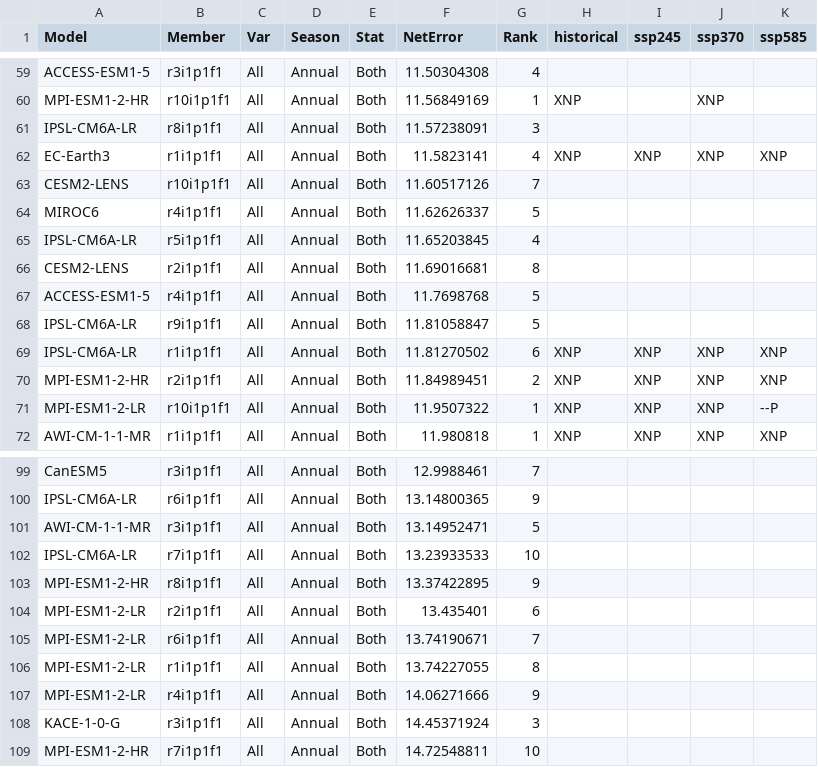
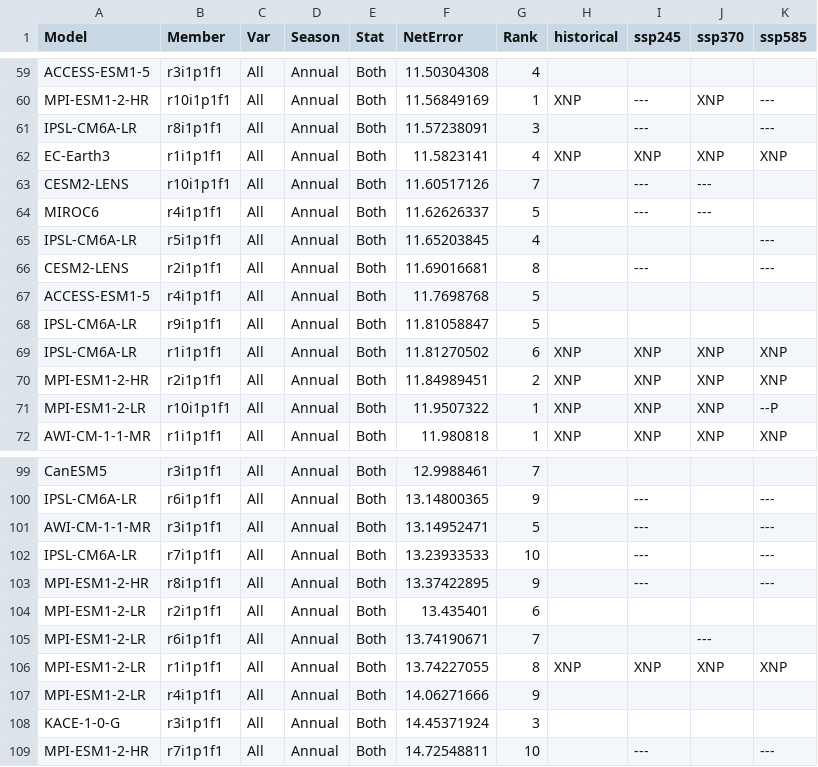
Before and after one commit to wjcapehart/LOCA2_Prep, a CSV file: LOCA2_Model_Member_Complete_List.csv, drawn as a sheet; only a part is shown, gaps mark what is left out; the diff covers the shown part only; the diff names each change by its address in the sheet, - before the commit and + after, or states it on an @@ line.

```diff
--- a/LOCA2_Model_Member_Complete_List.csv
+++ b/LOCA2_Model_Member_Complete_List.csv
-I60:I61 (ssp245): (empty)
+I60:I61 (ssp245): ---
-K60:K61 (ssp585): (empty)
+K60:K61 (ssp585): ---
-I63:I64 (ssp245): (empty)
+I63:I64 (ssp245): ---
-J63:J64 (ssp370): (empty)
+J63:J64 (ssp370): ---
-K65:K66 (ssp585): (empty)
+K65:K66 (ssp585): ---
-I66 (ssp245): (empty)
+I66 (ssp245): ---
-I100:I103 (ssp245): (empty)
+I100:I103 (ssp245): ---
-K100:K103 (ssp585): (empty)
+K100:K103 (ssp585): ---
-J105 (ssp370): (empty)
+J105 (ssp370): ---
-H106 (historical): (empty)
+H106 (historical): XNP
-I106 (ssp245): (empty)
+I106 (ssp245): XNP
-J106 (ssp370): (empty)
+J106 (ssp370): XNP
-K106 (ssp585): (empty)
+K106 (ssp585): XNP
-I109 (ssp245): (empty)
+I109 (ssp245): ---
-K109 (ssp585): (empty)
+K109 (ssp585): ---
```
Also changed, not shown: 84 edited cells elsewhere in this file, LOCA2_Model_Member_Available_List.csv, 7 other files.
